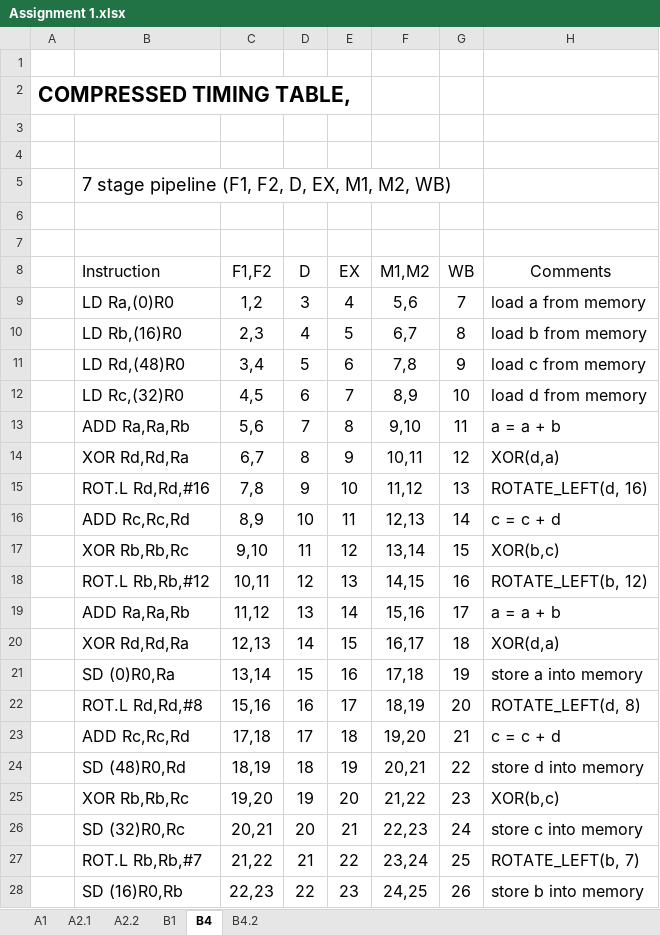
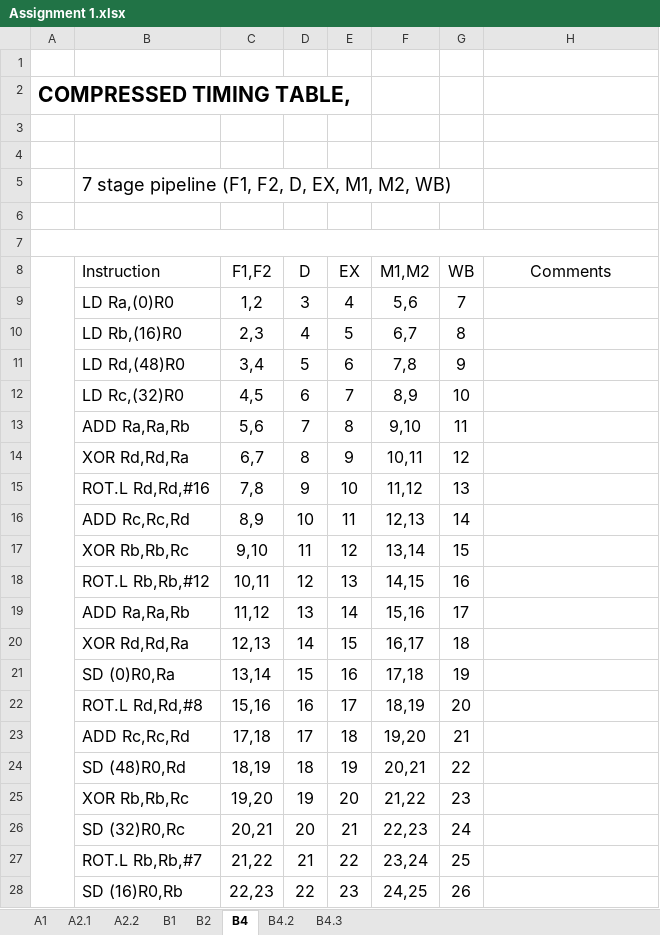
Before and after one commit to raeedh/COMPENG4DM4, an Excel workbook: Assignment 1/Assignment 1.xlsx, sheet B4, drawn as a sheet; values as stored, in another font and other column widths than the file's, no borders; the diff names each change by its address in the sheet, - before the commit and + after, or states it on an @@ line.

```diff
--- a/Assignment 1/Assignment 1.xlsx (sheet B4)
+++ b/Assignment 1/Assignment 1.xlsx (sheet B4)
+sheet tab: B2
+sheet tab: B4.3
+A7:H7 merged
+A8:A28 merged
-H9 (Comments): load a from memory
+H9 (Comments): (empty)
-H10 (Comments): load b from memory
+H10 (Comments): (empty)
-H11 (Comments): load c from memory
+H11 (Comments): (empty)
-H12 (Comments): load d from memory
+H12 (Comments): (empty)
-H13 (Comments): a = a + b
+H13 (Comments): (empty)
-H14 (Comments): XOR(d,a)
+H14 (Comments): (empty)
-H15 (Comments): ROTATE_LEFT(d, 16)
+H15 (Comments): (empty)
-H16 (Comments): c = c + d
+H16 (Comments): (empty)
-H17 (Comments): XOR(b,c)
+H17 (Comments): (empty)
-H18 (Comments): ROTATE_LEFT(b, 12)
+H18 (Comments): (empty)
-H19 (Comments): a = a + b
+H19 (Comments): (empty)
-H20 (Comments): XOR(d,a)
+H20 (Comments): (empty)
-H21 (Comments): store a into memory
+H21 (Comments): (empty)
-H22 (Comments): ROTATE_LEFT(d, 8)
+H22 (Comments): (empty)
-H23 (Comments): c = c + d
+H23 (Comments): (empty)
-H24 (Comments): store d into memory
+H24 (Comments): (empty)
-H25 (Comments): XOR(b,c)
+H25 (Comments): (empty)
-H26 (Comments): store c into memory
+H26 (Comments): (empty)
-H27 (Comments): ROTATE_LEFT(b, 7)
+H27 (Comments): (empty)
-H28 (Comments): store b into memory
+H28 (Comments): (empty)
```
Also changed, not shown: sheet B1.
